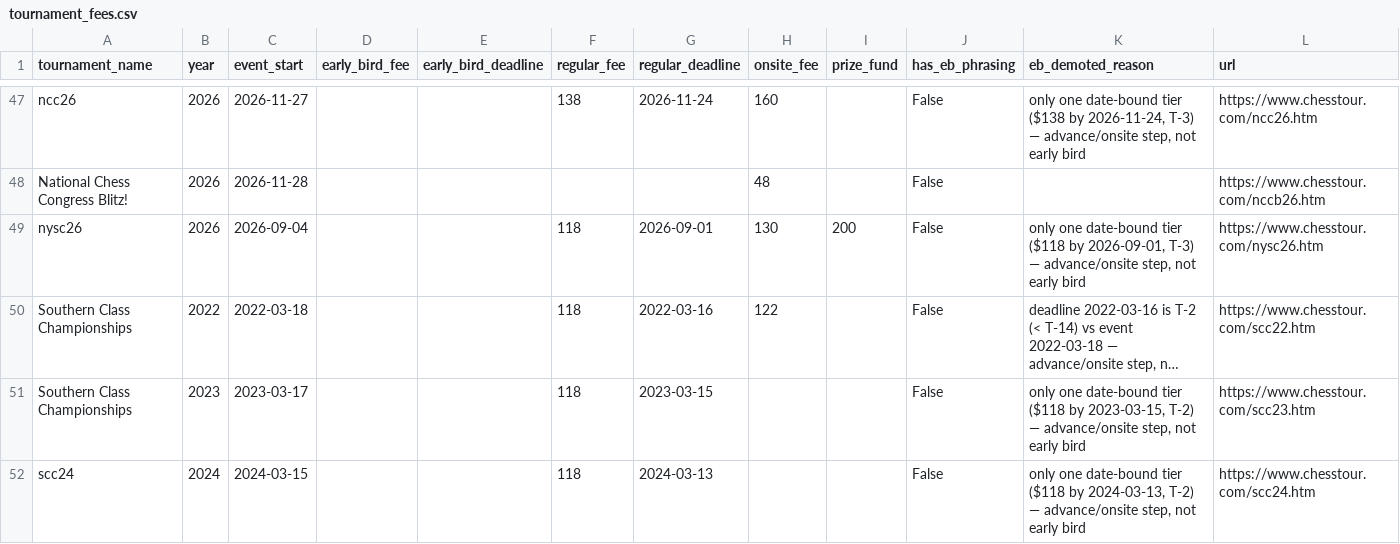
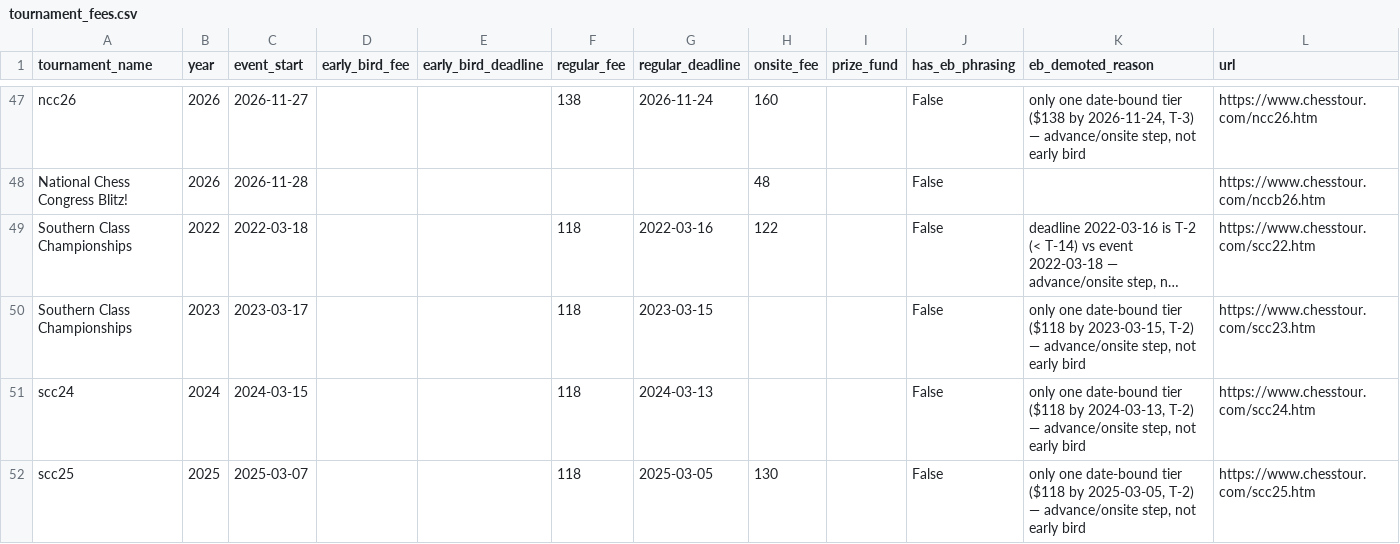
Before and after one commit to HaterAndrew/chess-prediction, a CSV file: output/tournament_fees.csv, drawn as a sheet; only a part is shown, gaps mark what is left out; the shorter side is filled out with more unchanged rows; long unchanged cells end in …; the diff names each change by its address in the sheet, - before the commit and + after, or states it on an @@ line.

Commit message:
Enrichment data update: 2026-09-14

```diff
--- a/output/tournament_fees.csv
+++ b/output/tournament_fees.csv
-row 49: nysc26 | 2026 | 2026-09-04 |  |  | 118 | 2026-09-01 | 130 | 200 | False | only one date-bound tier ($118 by 2026-09-01, T-3) — advance/onsite step, not early bird | https://www.chesstour.com/nysc26.htm
```
Also changed, not shown: output/historical_tournaments.csv, 2 other files.
